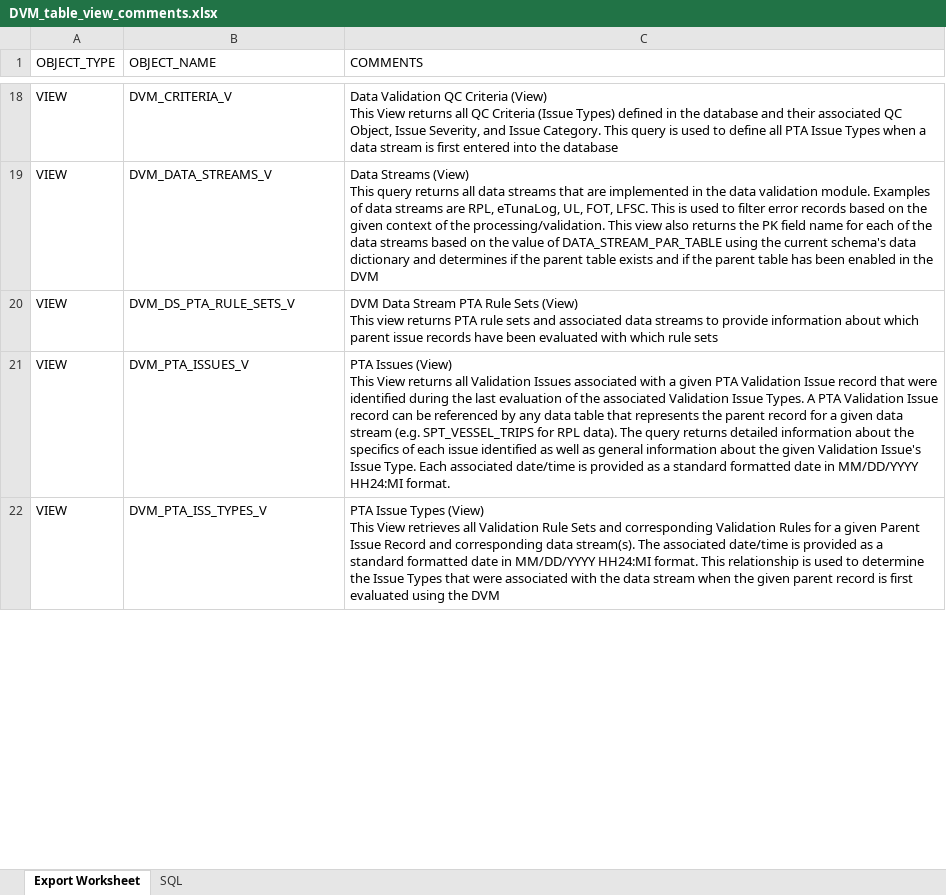
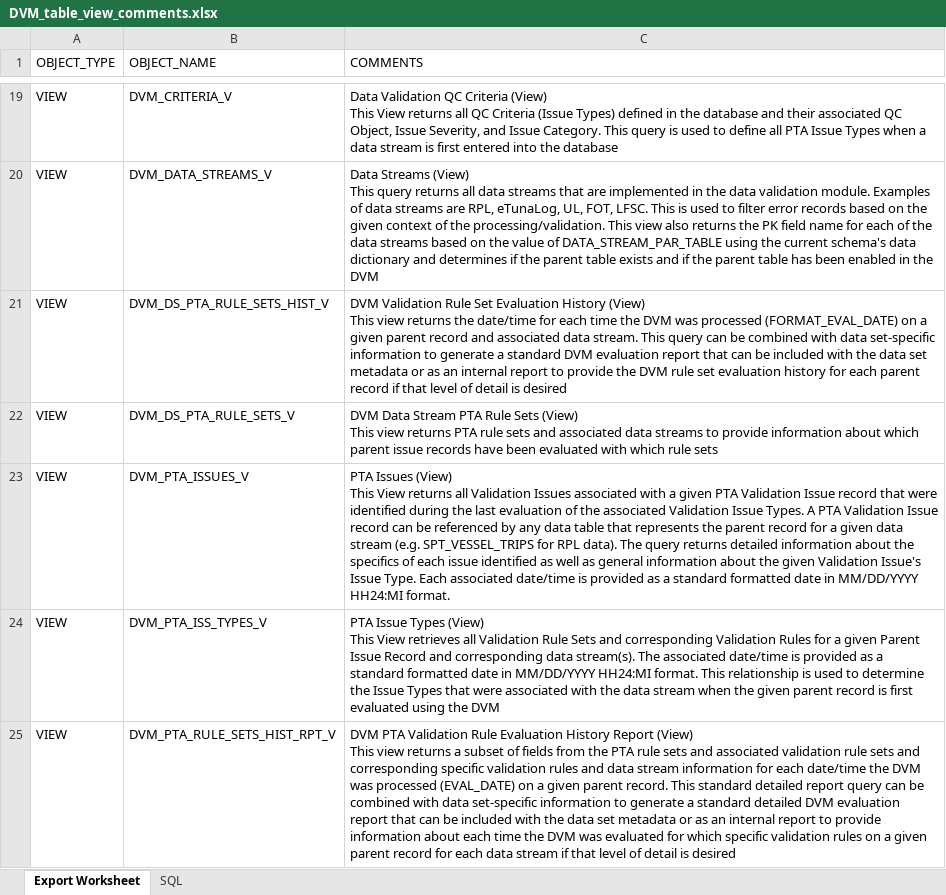
Before and after one commit to noaa-pifsc/PIFSC-DataValidationModule, an Excel workbook: docs/DVM_table_view_comments.xlsx, sheet Export Worksheet, drawn as a sheet; only a part is shown, gaps mark what is left out; values as stored, in another font and other column widths than the file's, no borders; ↵ is a line break in a cell; the diff covers the shown part only; the diff names each change by its address in the sheet, - before the commit and + after, or states it on an @@ line.

Commit message:
--Data Validation Module: DB Update--
Database Updates: Implemented the data history package on the DVM_PTA_RULE_SETS table to allow the validation rule evaluations to be tracked over time.  The DVM_PTA_RULE_SETS_RPT_V view was modified to remove two unnecssary fields for the report query.  A new DVM_DS_PTA_RULE_SETS_HIST_V view was developed to query the update history for the DVM_PTA_RULE_SETS table and combine it with the execution information to provide users with a complete history of DVM evaluations for a given parent record for each data stream for auditing/documentation purposes.  A new DVM_PTA_RULE_SETS_HIST_V view as developed to return the validation rule sets and corresponding specific validation rules and data stream information for each date/time the DVM was processed (EVAL_DATE) on a given parent record.  A new DVM_PTA_RULE_SETS_HIST_RPT_V view was developed to retrieve a subset of the fields in DVM_PTA_RULE_SETS_HIST_V for reporting purposes.

The database upgrade code was compiled in SQL\upgrades\DVM_DDL_DML_upgrade_v0.11.sql

The combined database upgrade file (SQL\DVM_combined_DDL_DML.sql) was updated to add the v 0.11 database upgrade file
docs\DB_DDL_helper_template.xlsx was updated during the development of the DVM views
docs\DVM DB Naming Conventions.MD was updated to add additional naming conventions based on the database upgrade
docs\Data Validation Module Documentation.MD was updated to document the new standard DVM views
docs\DVM_table_view_comments.xlsx was refreshed based on data model changes

```diff
--- a/docs/DVM_table_view_comments.xlsx (sheet Export Worksheet)
+++ b/docs/DVM_table_view_comments.xlsx (sheet Export Worksheet)
+row 21: VIEW | DVM_DS_PTA_RULE_SETS_HIST_V | DVM Validation Rule Set Evaluation History (View) ↵ This view returns the date/time for each time the DVM was processed (FORMAT_EVAL_DATE) on a given parent record and associated data stream. This query can be combined with data set-specific information to generate a standard DVM evaluation report that can be included with the data set metadata or as an internal report to provide the DVM rule set evaluation history for each parent record if that level of detail is desired
+row 25: VIEW | DVM_PTA_RULE_SETS_HIST_RPT_V | DVM PTA Validation Rule Evaluation History Report (View) ↵ This view returns a subset of fields from the PTA rule sets and associated validation rule sets and corresponding specific validation rules and data stream information for each date/time the DVM was processed (EVAL_DATE) on a given parent record. This standard detailed report query can be combined with data set-specific information to generate a standard detailed DVM evaluation report that can be included with the data set metadata or as an internal report to provide information about each time the DVM was evaluated for which specific validation rules on a given parent record for each data stream if that level of detail is desired
```
Also changed, not shown: 2 added rows and 3 edited cells elsewhere in this sheet, 4 other files.
